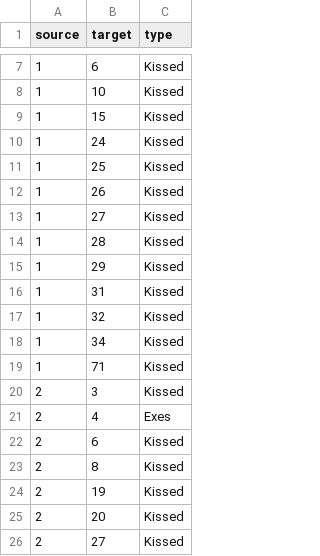
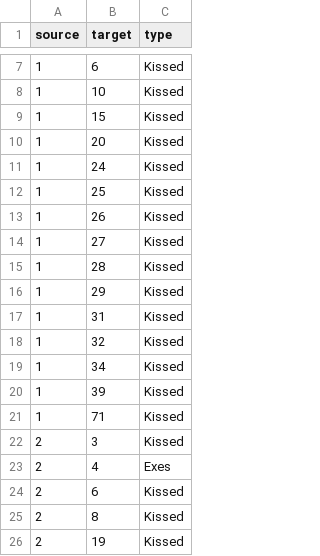
Before and after one commit to EvaHageman/KleinWeb, a CSV file: relationships.csv, drawn as a sheet; only a part is shown, gaps mark what is left out; the shorter side is filled out with more unchanged rows.

Commit message:
Update relationships.csv

```diff
--- a/relationships.csv
+++ b/relationships.csv
@@ -9,2 +9,3 @@ source,target,type
 1,15,Kissed
+1,20,Kissed
 1,24,Kissed
@@ -18,2 +19,3 @@ source,target,type
 1,34,Kissed
+1,39,Kissed
 1,71,Kissed
```
